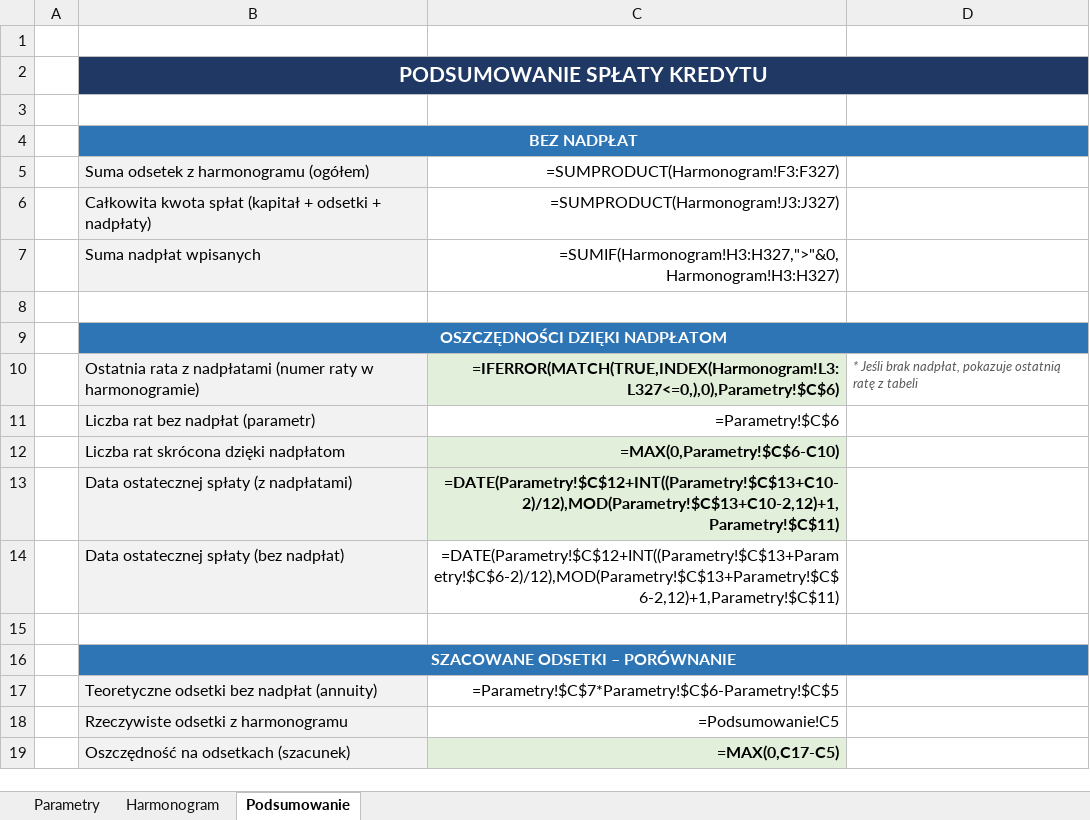
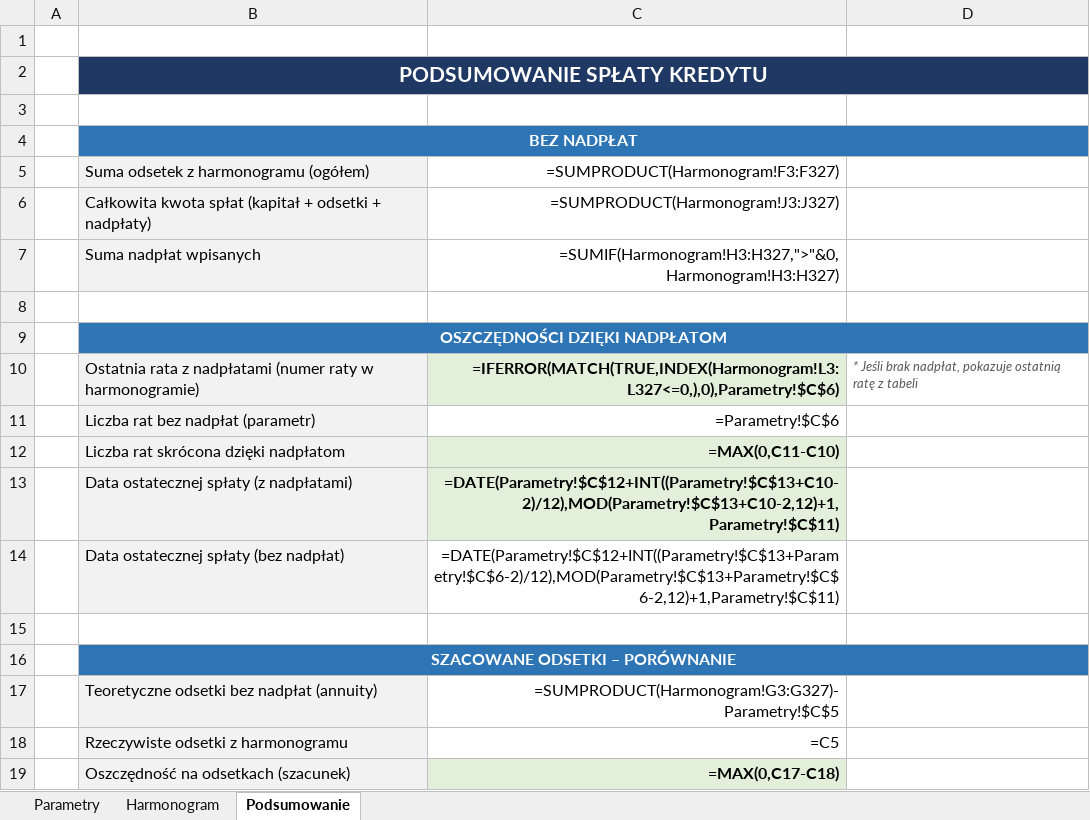
Before and after one commit to PawelKaminskiBanqsoft/temp1, an Excel workbook: Kalkulator_Kredytu_Hipotecznego.xlsx, sheet Podsumowanie, drawn as a sheet; values as stored, in another font and other column widths than the file's, no borders; formulas without a stored value are shown as written; the diff names each change by its address in the sheet, - before the commit and + after, or states it on an @@ line.

```diff
--- a/Kalkulator_Kredytu_Hipotecznego.xlsx (sheet Podsumowanie)
+++ b/Kalkulator_Kredytu_Hipotecznego.xlsx (sheet Podsumowanie)
-C12: =MAX(0,Parametry!$C$6-C10)
+C12: =MAX(0,C11-C10)
-C17: =Parametry!$C$7*Parametry!$C$6-Parametry!$C$5
+C17: =SUMPRODUCT(Harmonogram!G3:G327)-Parametry!$C$5
-C18: =Podsumowanie!C5
+C18: =C5
-C19: =MAX(0,C17-C5)
+C19: =MAX(0,C17-C18)
```
Also changed, not shown: sheet Harmonogram, sheet Parametry.
